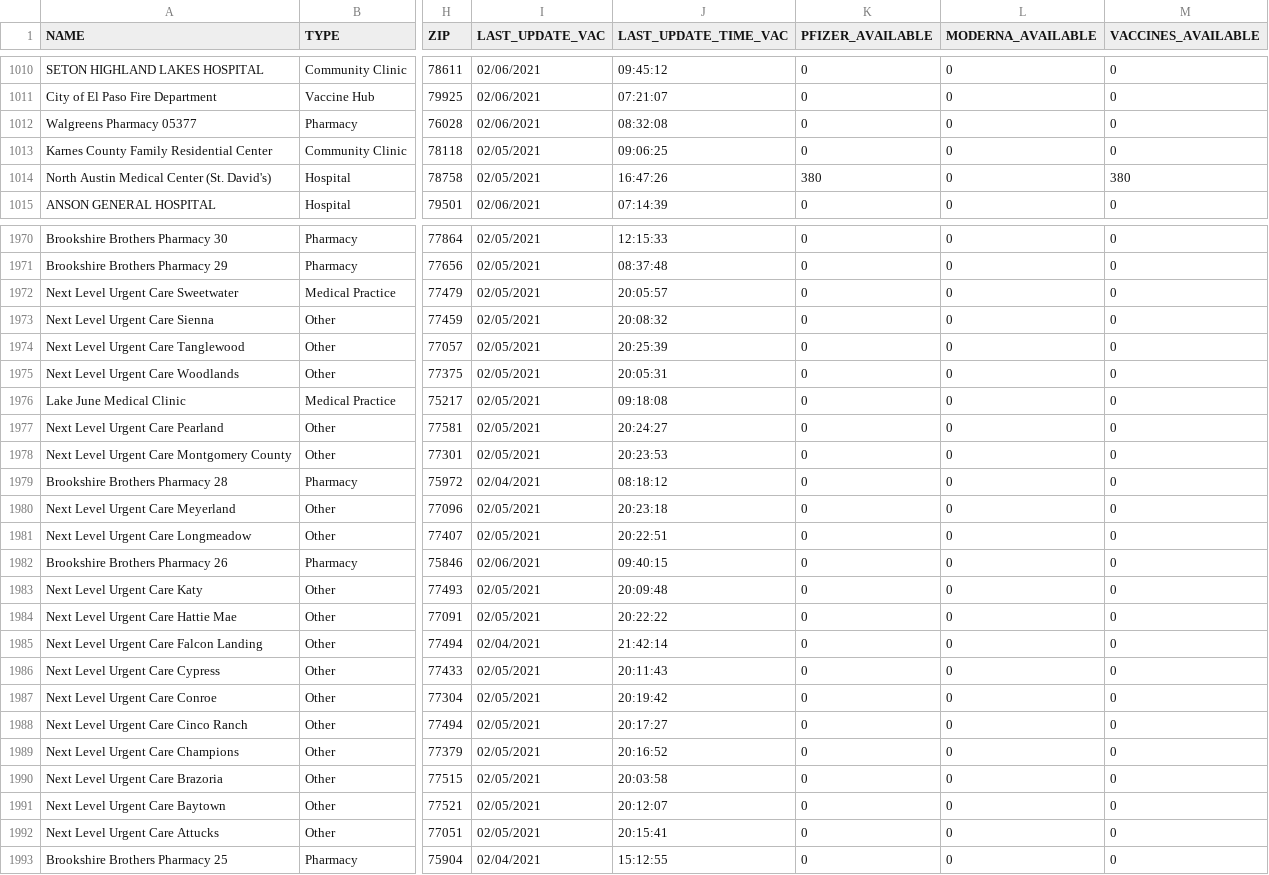
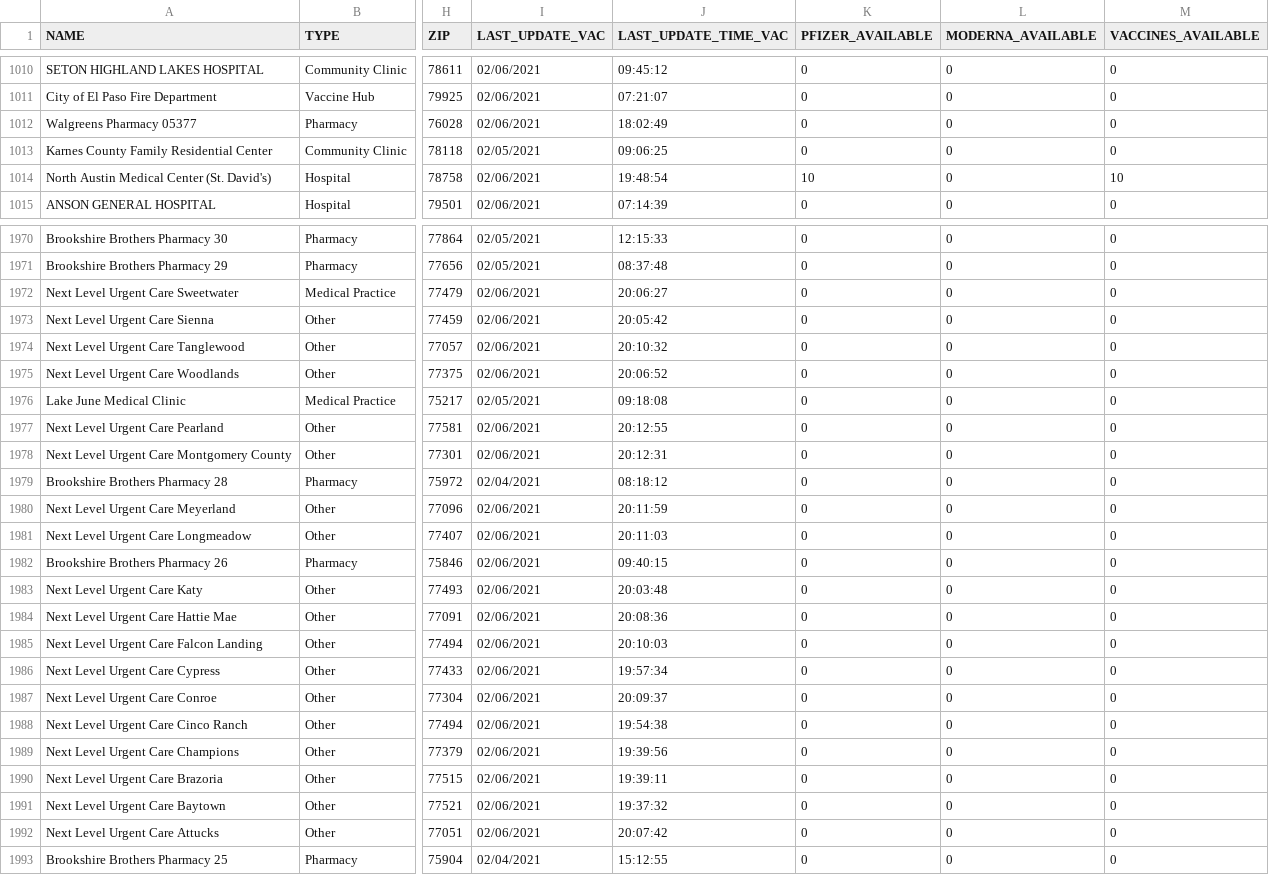
Before and after one commit to shiruken/covid-texas-data, a CSV file: TexasVaccineProviderData/2021-02-06.csv, drawn as a sheet; only a part is shown, gaps mark what is left out; the diff covers the shown part only; the diff names each change by its address in the sheet, - before the commit and + after, or states it on an @@ line.

```diff
--- a/TexasVaccineProviderData/2021-02-06.csv
+++ b/TexasVaccineProviderData/2021-02-06.csv
-J1012 (LAST_UPDATE_TIME_VAC): 08:32:08
+J1012 (LAST_UPDATE_TIME_VAC): 18:02:49
-I1014 (LAST_UPDATE_VAC): 02/05/2021
+I1014 (LAST_UPDATE_VAC): 02/06/2021
-J1014 (LAST_UPDATE_TIME_VAC): 16:47:26
+J1014 (LAST_UPDATE_TIME_VAC): 19:48:54
-K1014 (PFIZER_AVAILABLE): 380
+K1014 (PFIZER_AVAILABLE): 10
-M1014 (VACCINES_AVAILABLE): 380
+M1014 (VACCINES_AVAILABLE): 10
-I1972:I1975 (LAST_UPDATE_VAC): 02/05/2021
+I1972:I1975 (LAST_UPDATE_VAC): 02/06/2021
-J1972 (LAST_UPDATE_TIME_VAC): 20:05:57
+J1972 (LAST_UPDATE_TIME_VAC): 20:06:27
-J1973 (LAST_UPDATE_TIME_VAC): 20:08:32
+J1973 (LAST_UPDATE_TIME_VAC): 20:05:42
-J1974 (LAST_UPDATE_TIME_VAC): 20:25:39
+J1974 (LAST_UPDATE_TIME_VAC): 20:10:32
-J1975 (LAST_UPDATE_TIME_VAC): 20:05:31
+J1975 (LAST_UPDATE_TIME_VAC): 20:06:52
-I1977:I1978 (LAST_UPDATE_VAC): 02/05/2021
+I1977:I1978 (LAST_UPDATE_VAC): 02/06/2021
-J1977 (LAST_UPDATE_TIME_VAC): 20:24:27
+J1977 (LAST_UPDATE_TIME_VAC): 20:12:55
-J1978 (LAST_UPDATE_TIME_VAC): 20:23:53
+J1978 (LAST_UPDATE_TIME_VAC): 20:12:31
-I1980:I1981 (LAST_UPDATE_VAC): 02/05/2021
+I1980:I1981 (LAST_UPDATE_VAC): 02/06/2021
-J1980 (LAST_UPDATE_TIME_VAC): 20:23:18
+J1980 (LAST_UPDATE_TIME_VAC): 20:11:59
-J1981 (LAST_UPDATE_TIME_VAC): 20:22:51
+J1981 (LAST_UPDATE_TIME_VAC): 20:11:03
-I1983:I1984 (LAST_UPDATE_VAC): 02/05/2021
+I1983:I1984 (LAST_UPDATE_VAC): 02/06/2021
-J1983 (LAST_UPDATE_TIME_VAC): 20:09:48
+J1983 (LAST_UPDATE_TIME_VAC): 20:03:48
-J1984 (LAST_UPDATE_TIME_VAC): 20:22:22
+J1984 (LAST_UPDATE_TIME_VAC): 20:08:36
-I1985 (LAST_UPDATE_VAC): 02/04/2021
+I1985 (LAST_UPDATE_VAC): 02/06/2021
-J1985 (LAST_UPDATE_TIME_VAC): 21:42:14
+J1985 (LAST_UPDATE_TIME_VAC): 20:10:03
-I1986:I1992 (LAST_UPDATE_VAC): 02/05/2021
+I1986:I1992 (LAST_UPDATE_VAC): 02/06/2021
-J1986 (LAST_UPDATE_TIME_VAC): 20:11:43
+J1986 (LAST_UPDATE_TIME_VAC): 19:57:34
-J1987 (LAST_UPDATE_TIME_VAC): 20:19:42
+J1987 (LAST_UPDATE_TIME_VAC): 20:09:37
-J1988 (LAST_UPDATE_TIME_VAC): 20:17:27
+J1988 (LAST_UPDATE_TIME_VAC): 19:54:38
-J1989 (LAST_UPDATE_TIME_VAC): 20:16:52
+J1989 (LAST_UPDATE_TIME_VAC): 19:39:56
-J1990 (LAST_UPDATE_TIME_VAC): 20:03:58
+J1990 (LAST_UPDATE_TIME_VAC): 19:39:11
-J1991 (LAST_UPDATE_TIME_VAC): 20:12:07
+J1991 (LAST_UPDATE_TIME_VAC): 19:37:32
-J1992 (LAST_UPDATE_TIME_VAC): 20:15:41
+J1992 (LAST_UPDATE_TIME_VAC): 20:07:42
```
Also changed, not shown: 121 edited cells elsewhere in this file.
